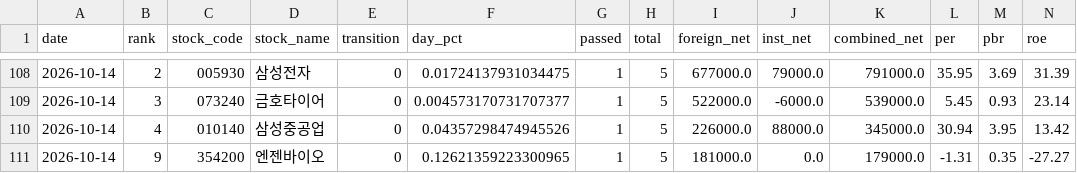
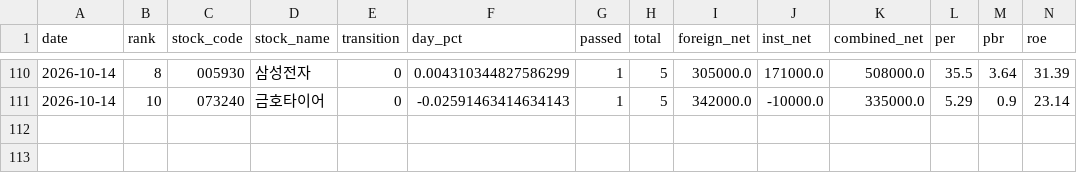
Before and after one commit to azo3682/gyun, a CSV file: data/history/eod_candidates.csv, drawn as a sheet; only a part is shown, gaps mark what is left out; removed rows and columns are numbered as before the commit, all else as after; rows hold the shown columns only; the diff covers the shown part only; the diff names each change by its address in the sheet, - before the commit and + after, or states it on an @@ line.

```diff
--- a/data/history/eod_candidates.csv
+++ b/data/history/eod_candidates.csv
-B110 (rank): 2
+B110 (rank): 8
-F110 (day_pct): 0.01724137931034475
+F110 (day_pct): 0.004310344827586299
-I110 (foreign_net): 677000.0
+I110 (foreign_net): 305000.0
-J110 (inst_net): 79000.0
+J110 (inst_net): 171000.0
-K110 (combined_net): 791000.0
+K110 (combined_net): 508000.0
-L110 (per): 35.95
+L110 (per): 35.5
-M110 (pbr): 3.69
+M110 (pbr): 3.64
-B111 (rank): 3
+B111 (rank): 10
-F111 (day_pct): 0.004573170731707377
+F111 (day_pct): -0.02591463414634143
-I111 (foreign_net): 522000.0
+I111 (foreign_net): 342000.0
-J111 (inst_net): -6000.0
+J111 (inst_net): -10000.0
-K111 (combined_net): 539000.0
+K111 (combined_net): 335000.0
-L111 (per): 5.45
+L111 (per): 5.29
-M111 (pbr): 0.93
+M111 (pbr): 0.9
-row 110: 2026-10-14 | 4 | 010140 | 삼성중공업 | 0 | 0.04357298474945526 | 1 | 5 | 226000.0 | 88000.0 | 345000.0 | 30.94 | 3.95 | 13.42
-row 111: 2026-10-14 | 9 | 354200 | 엔젠바이오 | 0 | 0.12621359223300965 | 1 | 5 | 181000.0 | 0.0 | 179000.0 | -1.31 | 0.35 | -27.27
```
Also changed, not shown: 4 added rows, 2 removed rows and 22 edited cells elsewhere in this file, 4 other files.
